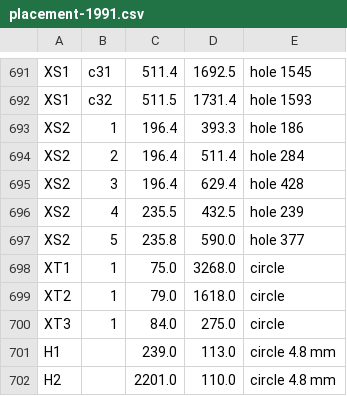
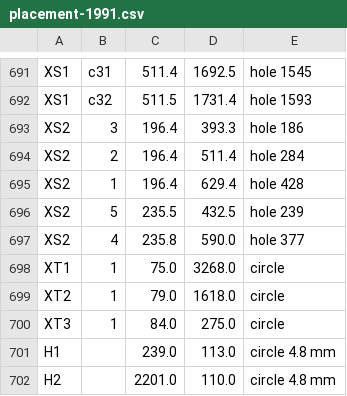
Before and after one commit to vvv104/ms0515-fpga, a CSV file: netlist/placement-1991.csv, drawn as a sheet; only a part is shown, gaps mark what is left out.

```diff
--- a/netlist/placement-1991.csv
+++ b/netlist/placement-1991.csv
@@ -692,7 +692,7 @@ XS1,c31,511.4,1692.5,hole 1545
 XS1,c32,511.5,1731.4,hole 1593
-XS2,1,196.4,393.3,hole 186
+XS2,3,196.4,393.3,hole 186
 XS2,2,196.4,511.4,hole 284
-XS2,3,196.4,629.4,hole 428
-XS2,4,235.5,432.5,hole 239
-XS2,5,235.8,590.0,hole 377
+XS2,1,196.4,629.4,hole 428
+XS2,5,235.5,432.5,hole 239
+XS2,4,235.8,590.0,hole 377
 XT1,1,75.0,3268.0,circle
```
Also changed, not shown: netlist/nets.csv, 5 other files.
